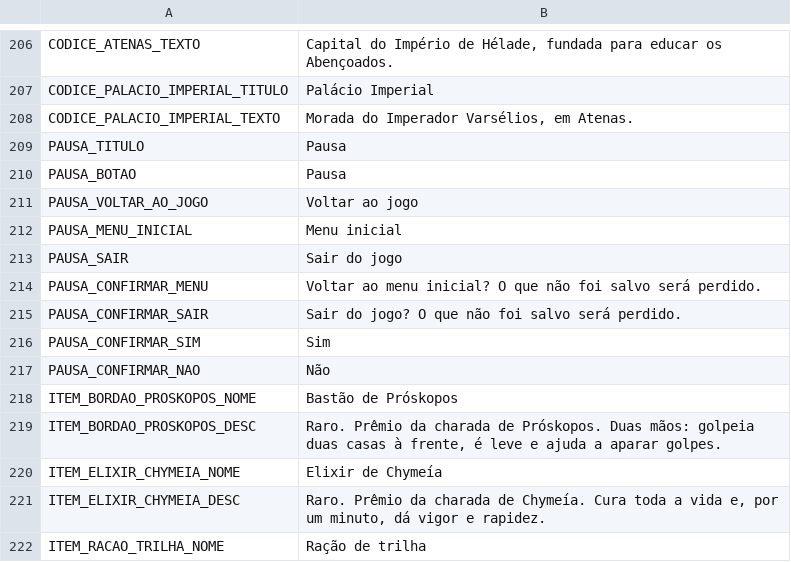
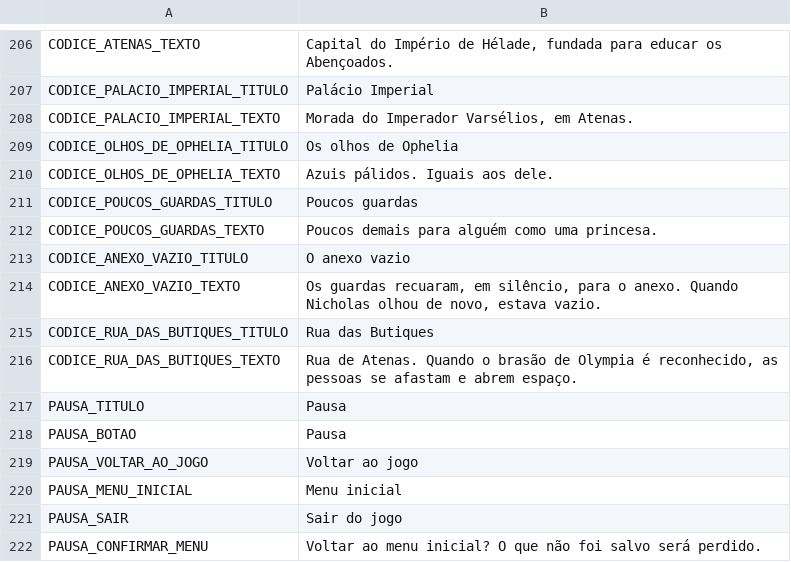
Before and after one commit to mracapulco/For_Helade, a CSV file: i18n/strings.csv, drawn as a sheet; only a part is shown, gaps mark what is left out; the shorter side is filled out with more unchanged rows; the diff names each change by its address in the sheet, - before the commit and + after, or states it on an @@ line.

```diff
--- a/i18n/strings.csv
+++ b/i18n/strings.csv
+row 209: CODICE_OLHOS_DE_OPHELIA_TITULO | Os olhos de Ophelia
+row 210: CODICE_OLHOS_DE_OPHELIA_TEXTO | Azuis pálidos. Iguais aos dele.
+row 211: CODICE_POUCOS_GUARDAS_TITULO | Poucos guardas
+row 212: CODICE_POUCOS_GUARDAS_TEXTO | Poucos demais para alguém como uma princesa.
+row 213: CODICE_ANEXO_VAZIO_TITULO | O anexo vazio
+row 214: CODICE_ANEXO_VAZIO_TEXTO | Os guardas recuaram, em silêncio, para o anexo. Quando Nicholas olhou de novo, estava vazio.
+row 215: CODICE_RUA_DAS_BUTIQUES_TITULO | Rua das Butiques
+row 216: CODICE_RUA_DAS_BUTIQUES_TEXTO | Rua de Atenas. Quando o brasão de Olympia é reconhecido, as pessoas se afastam e abrem espaço.
```
Also changed, not shown: 8 other files.
